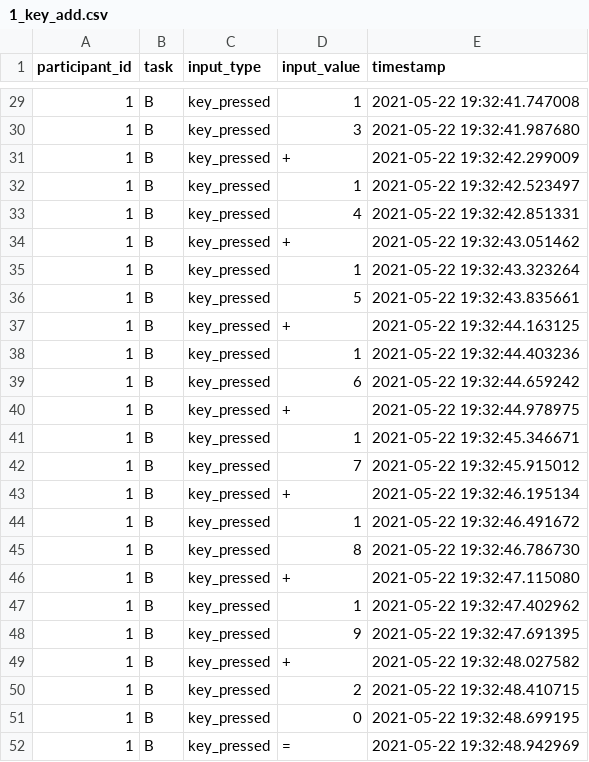
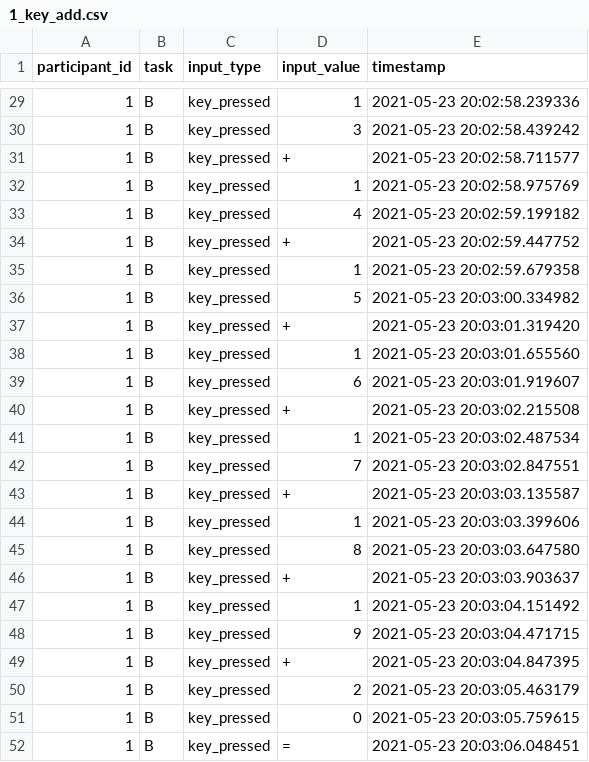
Before and after one commit to ITT-21SS-UR/assignment6-modellinginteraction-sc2, a CSV file: study_results/1_key_add.csv, drawn as a sheet; only a part is shown, gaps mark what is left out; the diff covers the shown part only.

```diff
--- a/study_results/1_key_add.csv
+++ b/study_results/1_key_add.csv
@@ -29,24 +29,24 @@ participant_id,task,input_type,input_value,timestamp
-1,B,key_pressed,1,2021-05-22 19:32:41.747008
-1,B,key_pressed,3,2021-05-22 19:32:41.987680
-1,B,key_pressed,+,2021-05-22 19:32:42.299009
-1,B,key_pressed,1,2021-05-22 19:32:42.523497
-1,B,key_pressed,4,2021-05-22 19:32:42.851331
-1,B,key_pressed,+,2021-05-22 19:32:43.051462
-1,B,key_pressed,1,2021-05-22 19:32:43.323264
-1,B,key_pressed,5,2021-05-22 19:32:43.835661
-1,B,key_pressed,+,2021-05-22 19:32:44.163125
-1,B,key_pressed,1,2021-05-22 19:32:44.403236
-1,B,key_pressed,6,2021-05-22 19:32:44.659242
-1,B,key_pressed,+,2021-05-22 19:32:44.978975
-1,B,key_pressed,1,2021-05-22 19:32:45.346671
-1,B,key_pressed,7,2021-05-22 19:32:45.915012
-1,B,key_pressed,+,2021-05-22 19:32:46.195134
-1,B,key_pressed,1,2021-05-22 19:32:46.491672
-1,B,key_pressed,8,2021-05-22 19:32:46.786730
-1,B,key_pressed,+,2021-05-22 19:32:47.115080
-1,B,key_pressed,1,2021-05-22 19:32:47.402962
-1,B,key_pressed,9,2021-05-22 19:32:47.691395
-1,B,key_pressed,+,2021-05-22 19:32:48.027582
-1,B,key_pressed,2,2021-05-22 19:32:48.410715
-1,B,key_pressed,0,2021-05-22 19:32:48.699195
-1,B,key_pressed,=,2021-05-22 19:32:48.942969
+1,B,key_pressed,1,2021-05-23 20:02:58.239336
+1,B,key_pressed,3,2021-05-23 20:02:58.439242
+1,B,key_pressed,+,2021-05-23 20:02:58.711577
+1,B,key_pressed,1,2021-05-23 20:02:58.975769
+1,B,key_pressed,4,2021-05-23 20:02:59.199182
+1,B,key_pressed,+,2021-05-23 20:02:59.447752
+1,B,key_pressed,1,2021-05-23 20:02:59.679358
+1,B,key_pressed,5,2021-05-23 20:03:00.334982
+1,B,key_pressed,+,2021-05-23 20:03:01.319420
+1,B,key_pressed,1,2021-05-23 20:03:01.655560
+1,B,key_pressed,6,2021-05-23 20:03:01.919607
+1,B,key_pressed,+,2021-05-23 20:03:02.215508
+1,B,key_pressed,1,2021-05-23 20:03:02.487534
+1,B,key_pressed,7,2021-05-23 20:03:02.847551
+1,B,key_pressed,+,2021-05-23 20:03:03.135587
+1,B,key_pressed,1,2021-05-23 20:03:03.399606
+1,B,key_pressed,8,2021-05-23 20:03:03.647580
+1,B,key_pressed,+,2021-05-23 20:03:03.903637
+1,B,key_pressed,1,2021-05-23 20:03:04.151492
+1,B,key_pressed,9,2021-05-23 20:03:04.471715
+1,B,key_pressed,+,2021-05-23 20:03:04.847395
+1,B,key_pressed,2,2021-05-23 20:03:05.463179
+1,B,key_pressed,0,2021-05-23 20:03:05.759615
+1,B,key_pressed,=,2021-05-23 20:03:06.048451
```
Also changed, not shown: 27 edited cells elsewhere in this file, study_results/1_key_complex.csv, study_results/1_mouse_add.csv, 33 other files.
